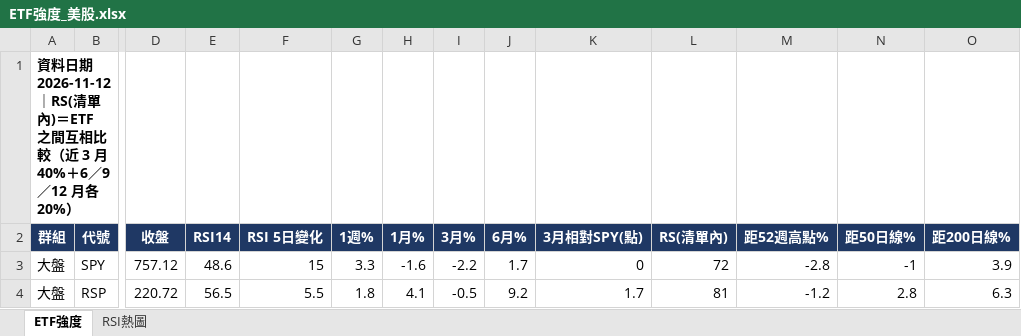
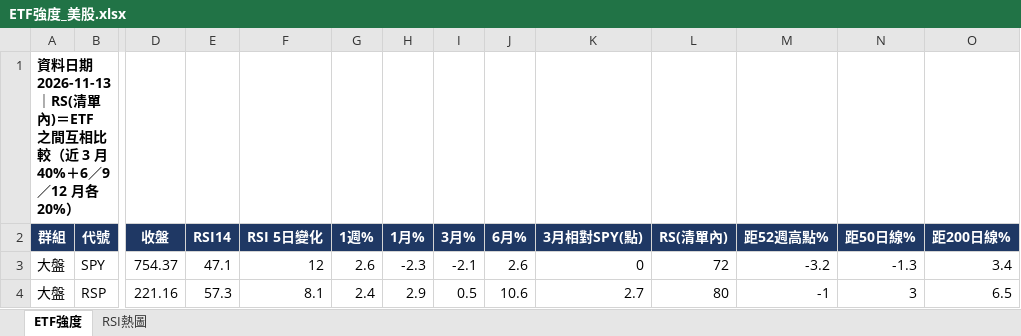
Before and after one commit to docsonearth-gif/us-stock-tracker, an Excel workbook: ETF強度_美股.xlsx, sheet ETF強度, drawn as a sheet; only a part is shown, gaps mark what is left out; values as stored, in another font and other column widths than the file's, no borders; conditional formats not drawn; the diff covers the shown part only; the diff names each change by its address in the sheet, - before the commit and + after, or states it on an @@ line.

```diff
--- a/ETF強度_美股.xlsx (sheet ETF強度)
+++ b/ETF強度_美股.xlsx (sheet ETF強度)
-A1 (群組): …料日期 2026-11-12｜RS(清單…
+A1 (群組): …料日期 2026-11-13｜RS(清單…
-D3 (收盤): 757.12
+D3 (收盤): 754.37
-E3 (RSI14): 48.6
+E3 (RSI14): 47.1
-F3 (RSI 5日變化): 15
+F3 (RSI 5日變化): 12
-G3 (1週%): 3.3
+G3 (1週%): 2.6
-H3 (1月%): -1.6
+H3 (1月%): -2.3
-I3 (3月%): -2.2
+I3 (3月%): -2.1
-J3 (6月%): 1.7
+J3 (6月%): 2.6
-M3 (距52週高點%): -2.8
+M3 (距52週高點%): -3.2
-N3 (距50日線%): -1
+N3 (距50日線%): -1.3
-O3 (距200日線%): 3.9
+O3 (距200日線%): 3.4
-D4 (收盤): 220.72
+D4 (收盤): 221.16
-E4 (RSI14): 56.5
+E4 (RSI14): 57.3
-F4 (RSI 5日變化): 5.5
+F4 (RSI 5日變化): 8.1
-G4 (1週%): 1.8
+G4 (1週%): 2.4
-H4 (1月%): 4.1
+H4 (1月%): 2.9
-I4 (3月%): -0.5
+I4 (3月%): 0.5
-J4 (6月%): 9.2
+J4 (6月%): 10.6
-K4 (3月相對SPY(點)): 1.7
+K4 (3月相對SPY(點)): 2.7
-L4 (RS(清單內)): 81
+L4 (RS(清單內)): 80
-M4 (距52週高點%): -1.2
+M4 (距52週高點%): -1
-N4 (距50日線%): 2.8
+N4 (距50日線%): 3
-O4 (距200日線%): 6.3
+O4 (距200日線%): 6.5
```
Also changed, not shown: 682 edited cells elsewhere in this sheet, sheet RSI熱圖, Market_Monitor_美股.xlsx, 板塊RSI_熱圖_美股.xlsx, 23 other files.
